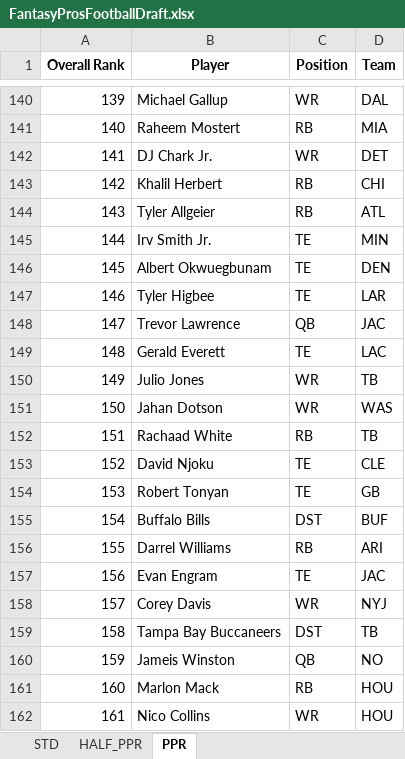
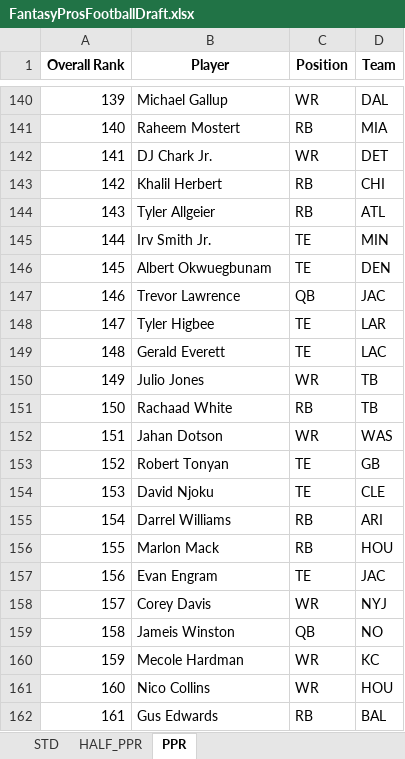
Before and after one commit to barbacbd/FantasyRankings, an Excel workbook: docs/FantasyProsFootballDraft.xlsx, sheet PPR, drawn as a sheet; only a part is shown, gaps mark what is left out; values as stored, in another font and other column widths than the file's, no borders; the diff covers the shown part only; the diff names each change by its address in the sheet, - before the commit and + after, or states it on an @@ line.

```diff
--- a/docs/FantasyProsFootballDraft.xlsx (sheet PPR)
+++ b/docs/FantasyProsFootballDraft.xlsx (sheet PPR)
-B147 (Player): Tyler Higbee
+B147 (Player): Trevor Lawrence
-C147 (Position): TE
+C147 (Position): QB
-D147 (Team): LAR
+D147 (Team): JAC
-B148 (Player): Trevor Lawrence
+B148 (Player): Tyler Higbee
-C148 (Position): QB
+C148 (Position): TE
-D148 (Team): JAC
+D148 (Team): LAR
-B151 (Player): Jahan Dotson
+B151 (Player): Rachaad White
-C151 (Position): WR
+C151 (Position): RB
-D151 (Team): WAS
+D151 (Team): TB
-B152 (Player): Rachaad White
+B152 (Player): Jahan Dotson
-C152 (Position): RB
+C152 (Position): WR
-D152 (Team): TB
+D152 (Team): WAS
-B153 (Player): David Njoku
+B153 (Player): Robert Tonyan
-D153 (Team): CLE
+D153 (Team): GB
-B154 (Player): Robert Tonyan
+B154 (Player): David Njoku
-D154 (Team): GB
+D154 (Team): CLE
-B155 (Player): Buffalo Bills
+B155 (Player): Darrel Williams
-C155 (Position): DST
+C155 (Position): RB
-D155 (Team): BUF
+D155 (Team): ARI
-B156 (Player): Darrel Williams
+B156 (Player): Marlon Mack
-D156 (Team): ARI
+D156 (Team): HOU
-B159 (Player): Tampa Bay Buccaneers
+B159 (Player): Jameis Winston
-C159 (Position): DST
+C159 (Position): QB
-D159 (Team): TB
+D159 (Team): NO
-B160 (Player): Jameis Winston
+B160 (Player): Mecole Hardman
-C160 (Position): QB
+C160 (Position): WR
-D160 (Team): NO
+D160 (Team): KC
-B161 (Player): Marlon Mack
+B161 (Player): Nico Collins
-C161 (Position): RB
+C161 (Position): WR
-B162 (Player): Nico Collins
+B162 (Player): Gus Edwards
-C162 (Position): WR
+C162 (Position): RB
-D162 (Team): HOU
+D162 (Team): BAL
```
Also changed, not shown: 629 edited cells elsewhere in this sheet, sheet STD, sheet HALF_PPR, 4 other files.
